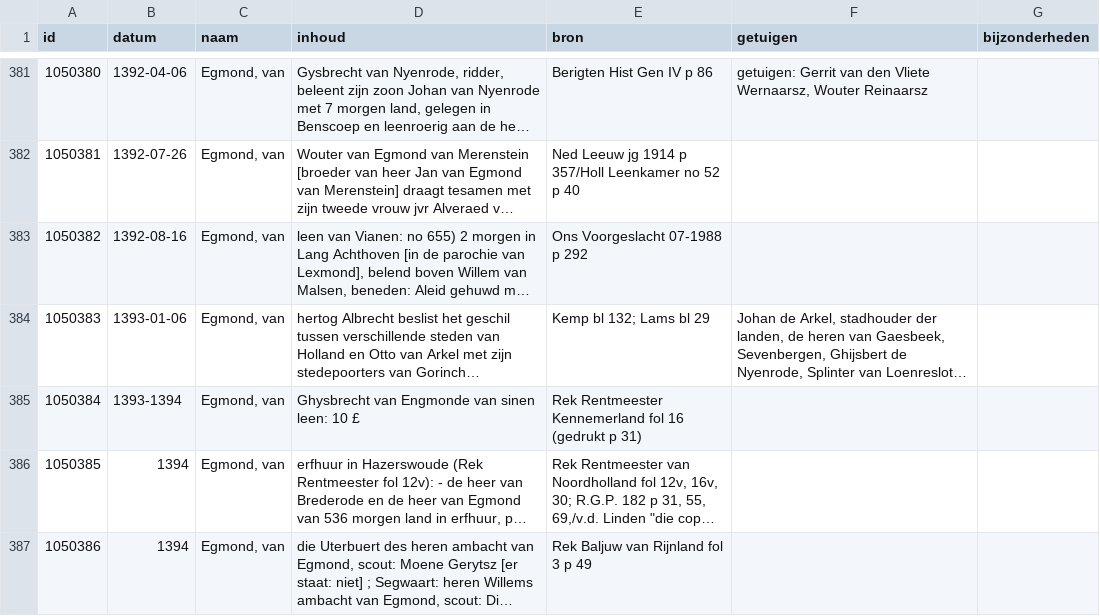
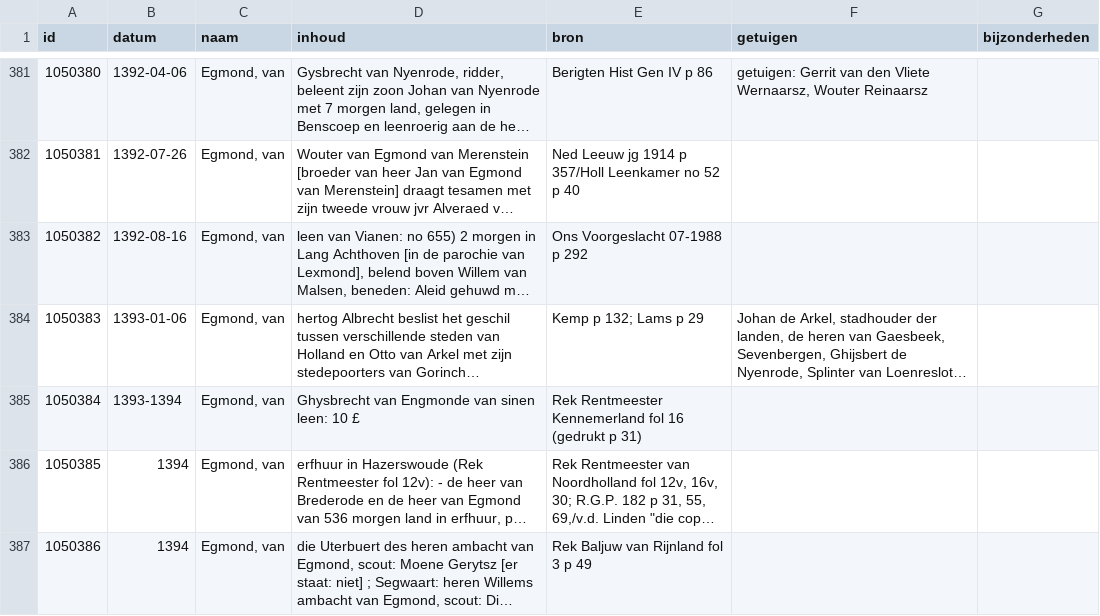
Before and after one commit to collectiegroesbeek/collectiegroesbeek-data, a CSV file: Coll Gr 1 E.csv, drawn as a sheet; only a part is shown, gaps mark what is left out; long unchanged cells end in …; the diff covers the shown part only; the diff names each change by its address in the sheet, - before the commit and + after, or states it on an @@ line.

```diff
--- a/Coll Gr 1 E.csv
+++ b/Coll Gr 1 E.csv
-E384 (bron): Kemp bl 132; Lams bl 29
+E384 (bron): Kemp p 132; Lams p 29
```
Also changed, not shown: 16 edited cells elsewhere in this file, Coll Gr 1 F G.csv, Coll Gr 1 N O.csv, 17 other files.
